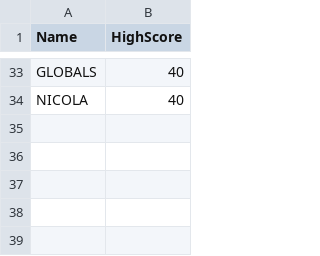
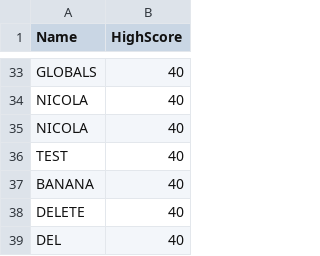
Before and after one commit to nicolamahon/OOP_Game, a CSV file: scoreBoard/data/leaderBoard.csv, drawn as a sheet; only a part is shown, gaps mark what is left out.

```diff
--- a/scoreBoard/data/leaderBoard.csv
+++ b/scoreBoard/data/leaderBoard.csv
@@ -34 +34,6 @@ GLOBALS,40
 NICOLA,40
+NICOLA,40
+TEST,40
+BANANA,40
+DELETE,40
+DEL,40
```
Also changed, not shown: Game/data/leaderBoard.csv, 2 other files.
